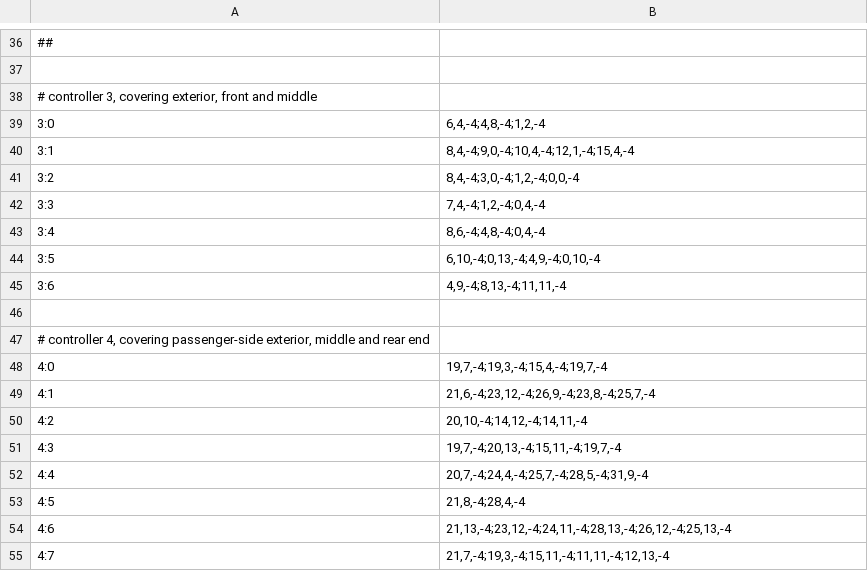
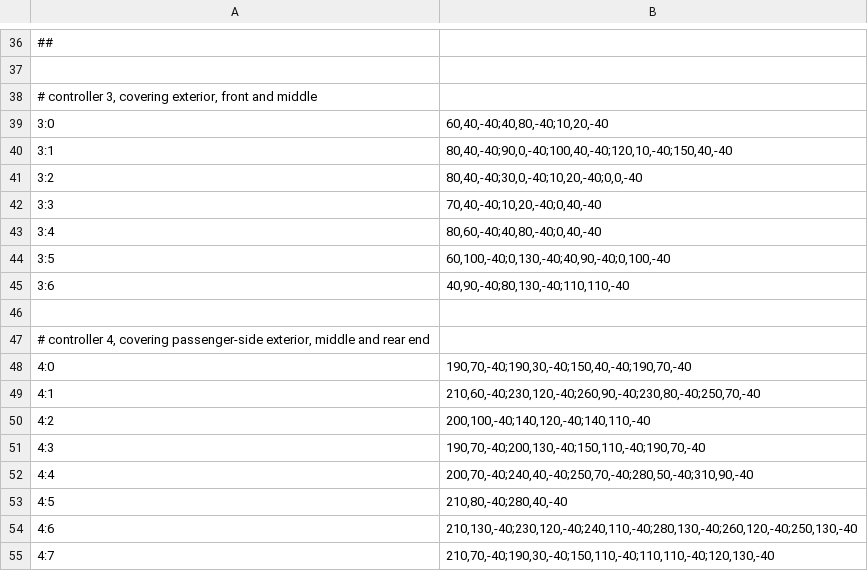
Before and after one commit to proales/kindredspiritoriginal, a CSV file: model.csv, drawn as a sheet; only a part is shown, gaps mark what is left out; the diff covers the shown part only.

```diff
--- a/model.csv
+++ b/model.csv
@@ -38,18 +38,18 @@
 # controller 3, covering exterior, front and middle
-3:0|6,4,-4;4,8,-4;1,2,-4
-3:1|8,4,-4;9,0,-4;10,4,-4;12,1,-4;15,4,-4
-3:2|8,4,-4;3,0,-4;1,2,-4;0,0,-4
-3:3|7,4,-4;1,2,-4;0,4,-4
-3:4|8,6,-4;4,8,-4;0,4,-4
-3:5|6,10,-4;0,13,-4;4,9,-4;0,10,-4
-3:6|4,9,-4;8,13,-4;11,11,-4
+3:0|60,40,-40;40,80,-40;10,20,-40
+3:1|80,40,-40;90,0,-40;100,40,-40;120,10,-40;150,40,-40
+3:2|80,40,-40;30,0,-40;10,20,-40;0,0,-40
+3:3|70,40,-40;10,20,-40;0,40,-40
+3:4|80,60,-40;40,80,-40;0,40,-40
+3:5|60,100,-40;0,130,-40;40,90,-40;0,100,-40
+3:6|40,90,-40;80,130,-40;110,110,-40
 
 # controller 4, covering passenger-side exterior, middle and rear end
-4:0|19,7,-4;19,3,-4;15,4,-4;19,7,-4
-4:1|21,6,-4;23,12,-4;26,9,-4;23,8,-4;25,7,-4
-4:2|20,10,-4;14,12,-4;14,11,-4
-4:3|19,7,-4;20,13,-4;15,11,-4;19,7,-4
-4:4|20,7,-4;24,4,-4;25,7,-4;28,5,-4;31,9,-4
-4:5|21,8,-4;28,4,-4
-4:6|21,13,-4;23,12,-4;24,11,-4;28,13,-4;26,12,-4;25,13,-4
-4:7|21,7,-4;19,3,-4;15,11,-4;11,11,-4;12,13,-4
+4:0|190,70,-40;190,30,-40;150,40,-40;190,70,-40
+4:1|210,60,-40;230,120,-40;260,90,-40;230,80,-40;250,70,-40
+4:2|200,100,-40;140,120,-40;140,110,-40
+4:3|190,70,-40;200,130,-40;150,110,-40;190,70,-40
+4:4|200,70,-40;240,40,-40;250,70,-40;280,50,-40;310,90,-40
+4:5|210,80,-40;280,40,-40
+4:6|210,130,-40;230,120,-40;240,110,-40;280,130,-40;260,120,-40;250,130,-40
+4:7|210,70,-40;190,30,-40;150,110,-40;110,110,-40;120,130,-40
```
Also changed, not shown: 23 edited cells elsewhere in this file, 1 other file.
